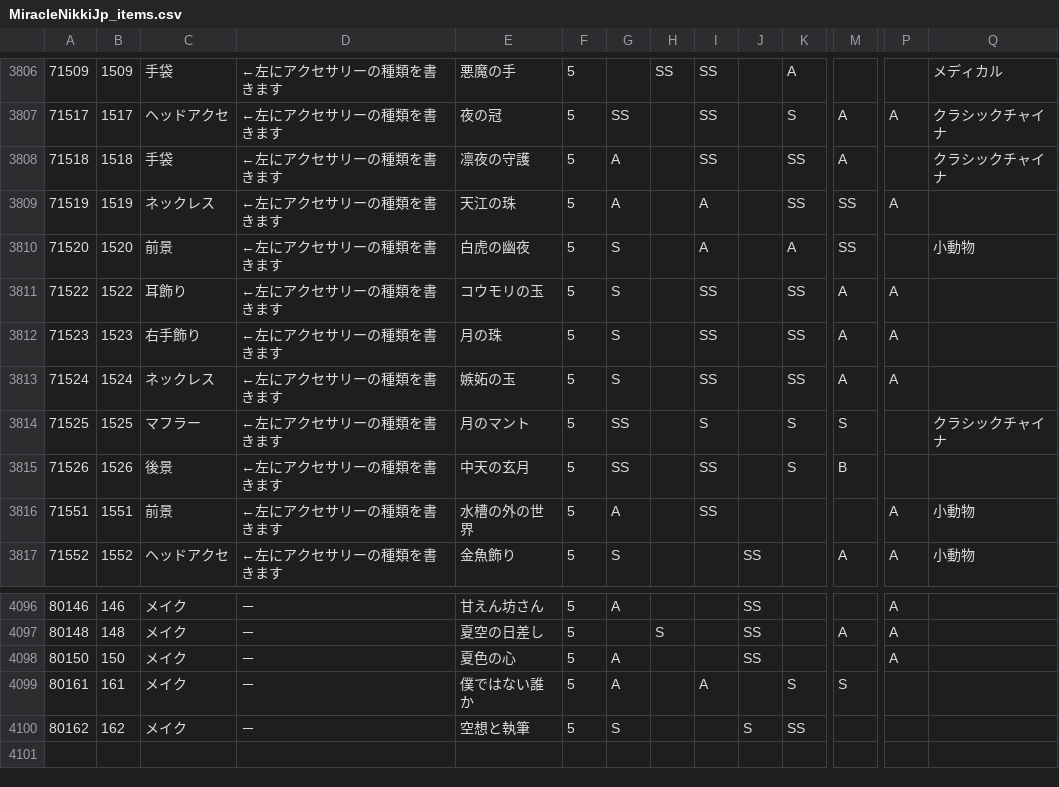
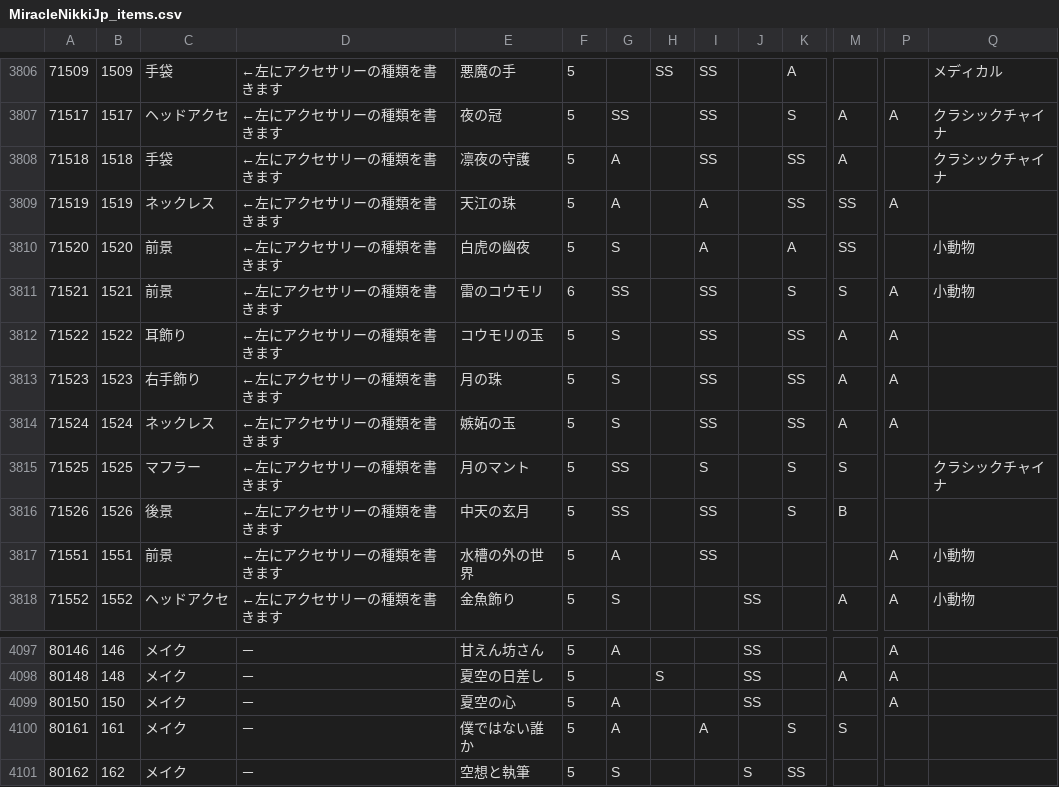
Before and after one commit to ShTair/MiracleNikkiJp_items, a CSV file: MiracleNikkiJp_items.csv, drawn as a sheet; only a part is shown, gaps mark what is left out; addresses are those after the commit; rows hold the shown columns only; the diff names each change by its address in the sheet, - before the commit and + after, or states it on an @@ line.

Commit message:
修正と追加

```diff
--- a/MiracleNikkiJp_items.csv
+++ b/MiracleNikkiJp_items.csv
+row 3811: 71521 | 1521 | 前景 | ←左にアクセサリーの種類を書きます | 雷のコウモリ | 6 | SS |  | SS |  | S | S | A | 小動物
-E4099: 夏色の心
+E4099: 夏空の心
```
